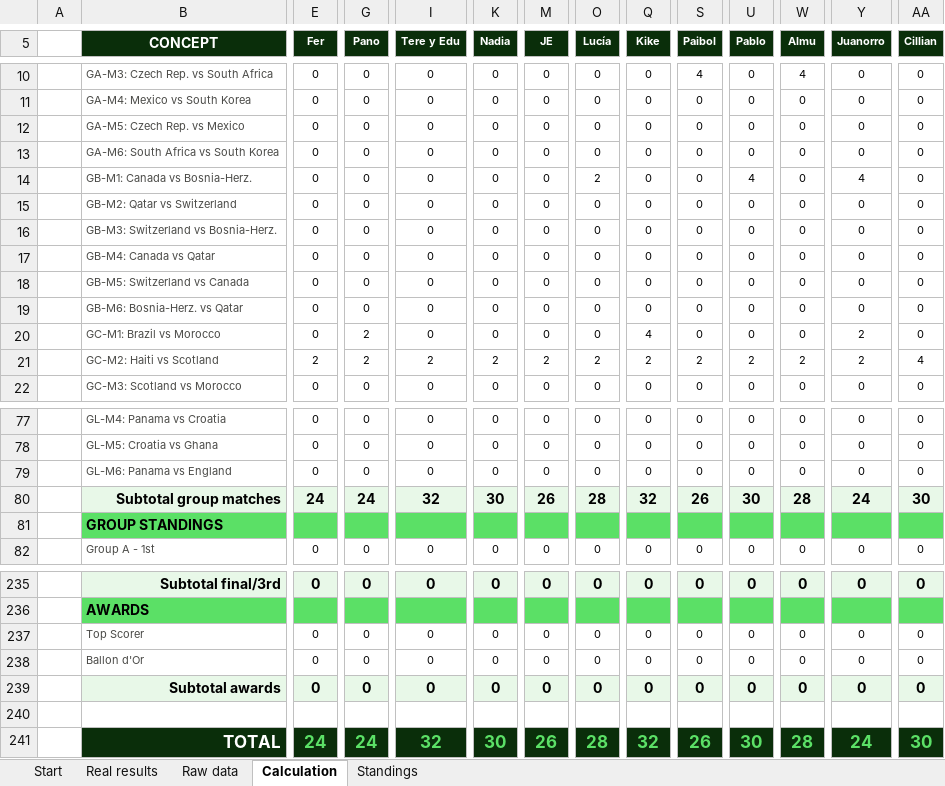
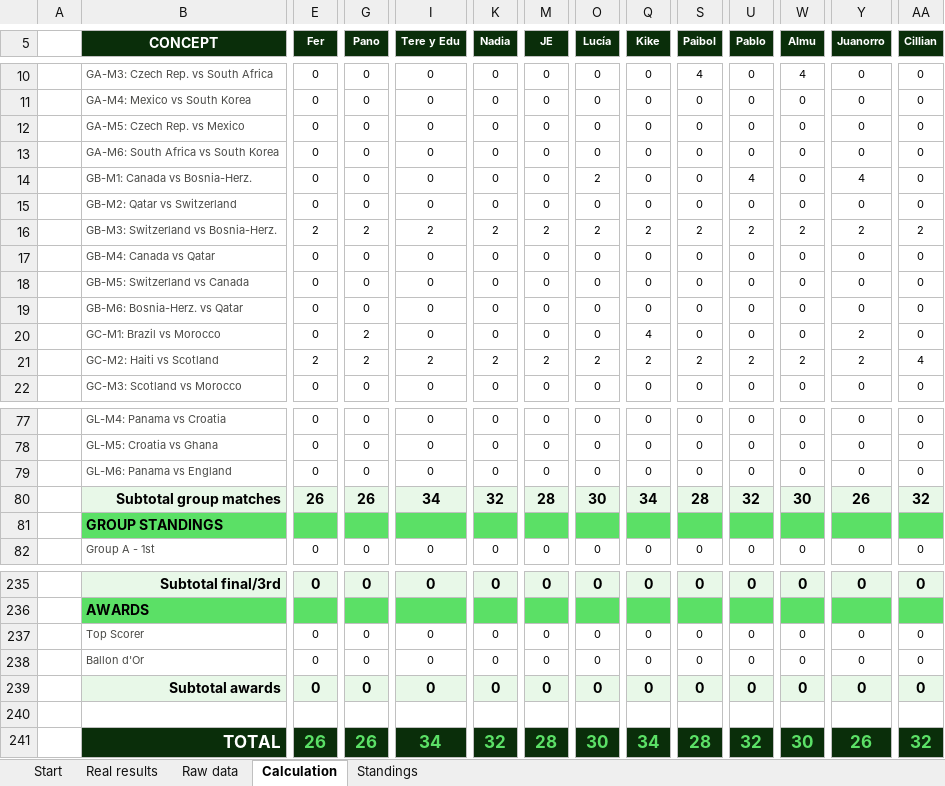
Before and after one commit to jose-reveni/porra2026, an Excel workbook: Porra_Admin_v4_EN.xlsx, sheet Calculation, drawn as a sheet; only a part is shown, gaps mark what is left out; values as stored, in another font and other column widths than the file's, no borders; charts and pictures not drawn; the diff covers the shown part only; the diff names each change by its address in the sheet, - before the commit and + after, or states it on an @@ line.

```diff
--- a/Porra_Admin_v4_EN.xlsx (sheet Calculation)
+++ b/Porra_Admin_v4_EN.xlsx (sheet Calculation)
-E16 (Fer): 0
+E16 (Fer): 2
-G16 (Pano): 0
+G16 (Pano): 2
-I16 (Tere y Edu): 0
+I16 (Tere y Edu): 2
-K16 (Nadia): 0
+K16 (Nadia): 2
-M16 (JE): 0
+M16 (JE): 2
-O16 (Lucía): 0
+O16 (Lucía): 2
-Q16 (Kike): 0
+Q16 (Kike): 2
-S16 (Paibol): 0
+S16 (Paibol): 2
-U16 (Pablo): 0
+U16 (Pablo): 2
-W16 (Almu): 0
+W16 (Almu): 2
-Y16 (Juanorro): 0
+Y16 (Juanorro): 2
-AA16 (Cillian): 0
+AA16 (Cillian): 2
-E80 (Fer): 24
+E80 (Fer): 26
-G80 (Pano): 24
+G80 (Pano): 26
-I80 (Tere y Edu): 32
+I80 (Tere y Edu): 34
-K80 (Nadia): 30
+K80 (Nadia): 32
-M80 (JE): 26
+M80 (JE): 28
-O80 (Lucía): 28
+O80 (Lucía): 30
-Q80 (Kike): 32
+Q80 (Kike): 34
-S80 (Paibol): 26
+S80 (Paibol): 28
-U80 (Pablo): 30
+U80 (Pablo): 32
-W80 (Almu): 28
+W80 (Almu): 30
-Y80 (Juanorro): 24
+Y80 (Juanorro): 26
-AA80 (Cillian): 30
+AA80 (Cillian): 32
-E241 (Fer): 24
+E241 (Fer): 26
-G241 (Pano): 24
+G241 (Pano): 26
-I241 (Tere y Edu): 32
+I241 (Tere y Edu): 34
-K241 (Nadia): 30
+K241 (Nadia): 32
-M241 (JE): 26
+M241 (JE): 28
-O241 (Lucía): 28
+O241 (Lucía): 30
-Q241 (Kike): 32
+Q241 (Kike): 34
-S241 (Paibol): 26
+S241 (Paibol): 28
-U241 (Pablo): 30
+U241 (Pablo): 32
-W241 (Almu): 28
+W241 (Almu): 30
-Y241 (Juanorro): 24
+Y241 (Juanorro): 26
-AA241 (Cillian): 30
+AA241 (Cillian): 32
```
Also changed, not shown: 45 edited cells elsewhere in this sheet, sheet Standings, sheet Real results, 1 other file.
